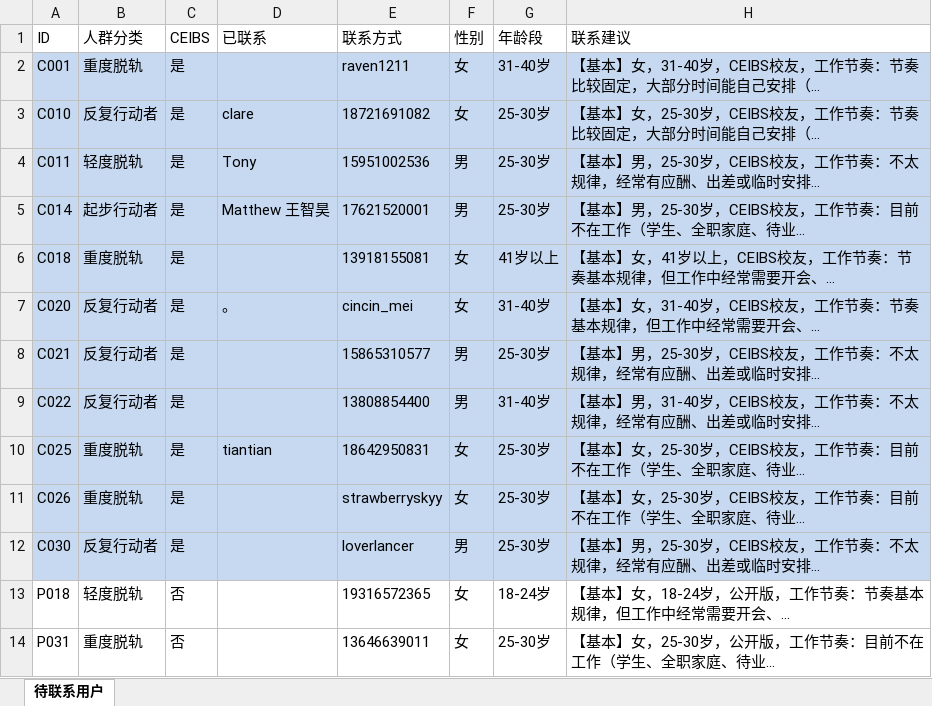
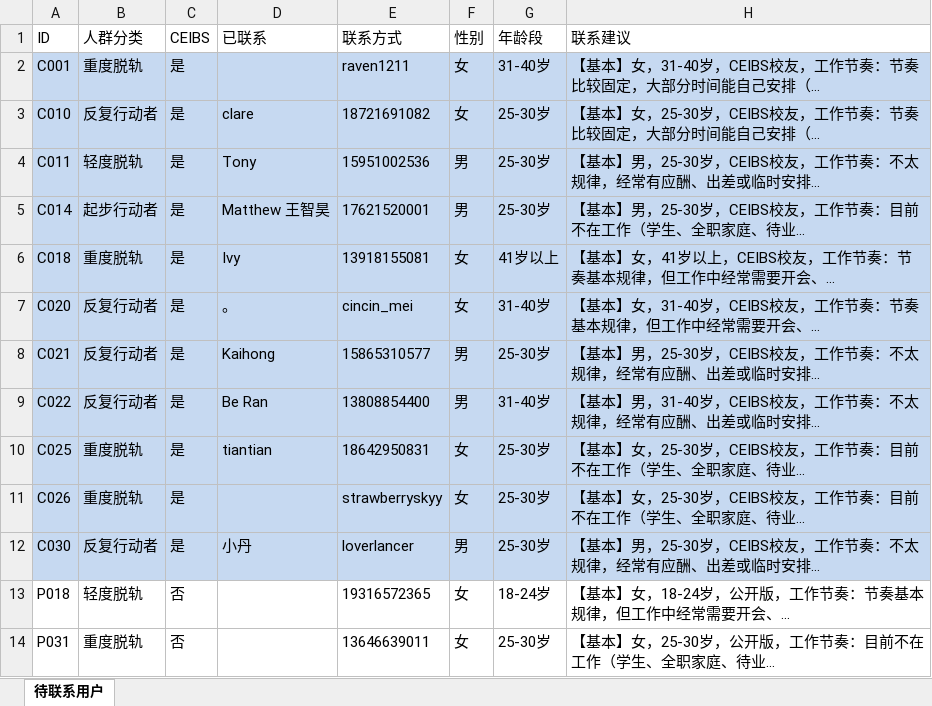
Before and after one commit to Dexter-Yao/Voliti, an Excel workbook: docs/user-research/questionnaires/wave-1/wave-1_contact_list.xlsx, sheet 待联系用户, drawn as a sheet; only a part is shown; long unchanged cells end in …; values as stored, in another font and other column widths than the file's, no borders; the diff names each change by its address in the sheet, - before the commit and + after, or states it on an @@ line.

```diff
--- a/docs/user-research/questionnaires/wave-1/wave-1_contact_list.xlsx (sheet 待联系用户)
+++ b/docs/user-research/questionnaires/wave-1/wave-1_contact_list.xlsx (sheet 待联系用户)
-D6 (已联系): (empty)
+D6 (已联系): Ivy
-D8 (已联系): (empty)
+D8 (已联系): Kaihong
-D9 (已联系): (empty)
+D9 (已联系): Be Ran
-D12 (已联系): (empty)
+D12 (已联系): 小丹
```
